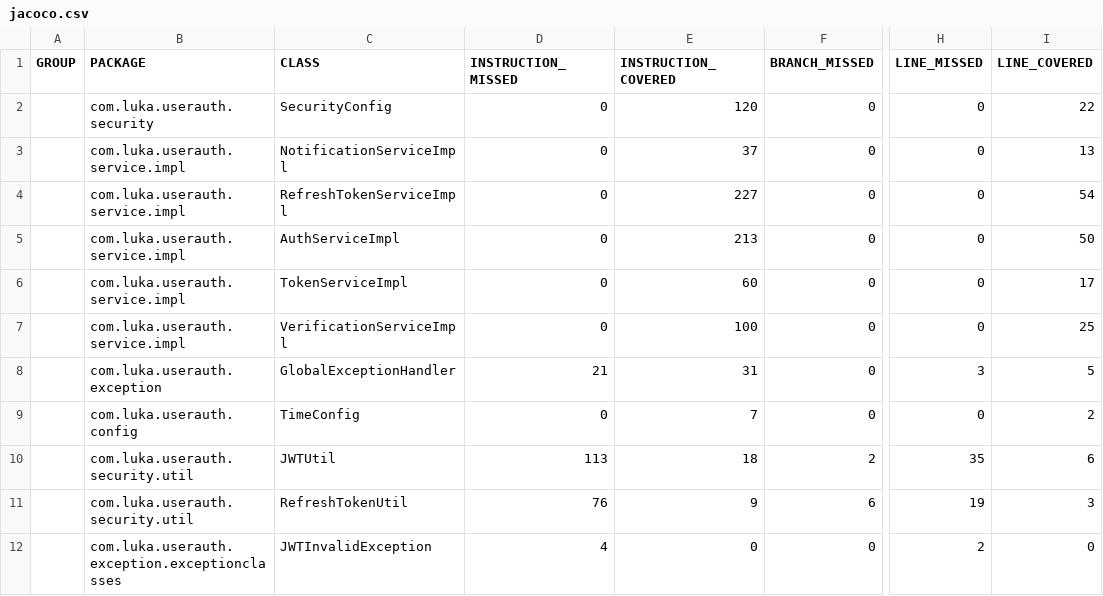
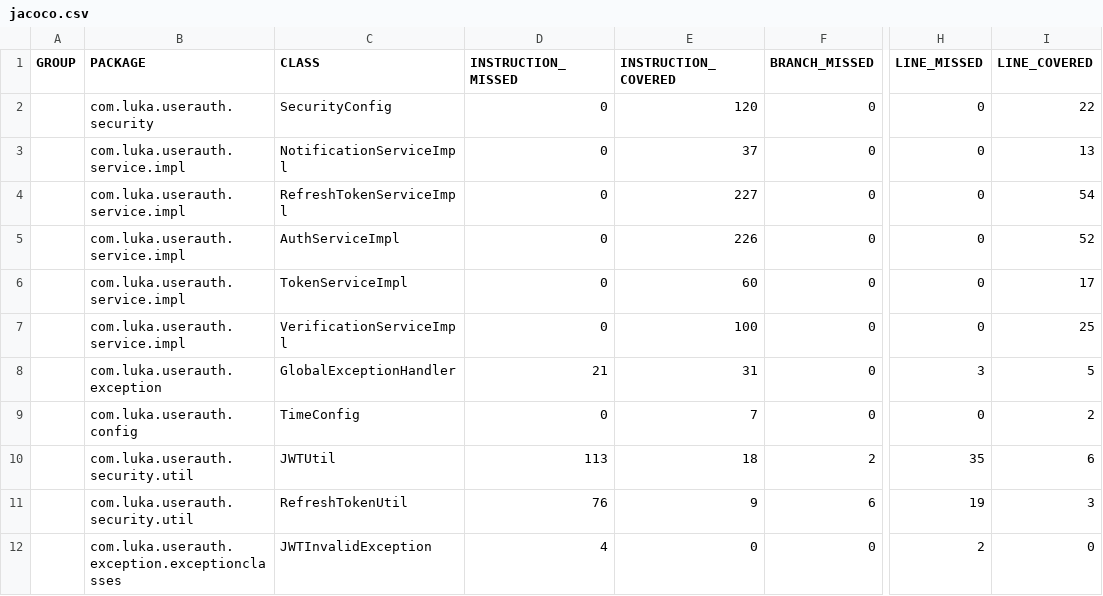
Before and after one commit to LukaHadzic/football-game-new, a CSV file: userauth/jacoco.csv, drawn as a sheet; only a part is shown, gaps mark what is left out; the diff names each change by its address in the sheet, - before the commit and + after, or states it on an @@ line.

```diff
--- a/userauth/jacoco.csv
+++ b/userauth/jacoco.csv
-E5 (INSTRUCTION_COVERED): 213
+E5 (INSTRUCTION_COVERED): 226
-I5 (LINE_COVERED): 50
+I5 (LINE_COVERED): 52
```
Also changed, not shown: 7 other files.
